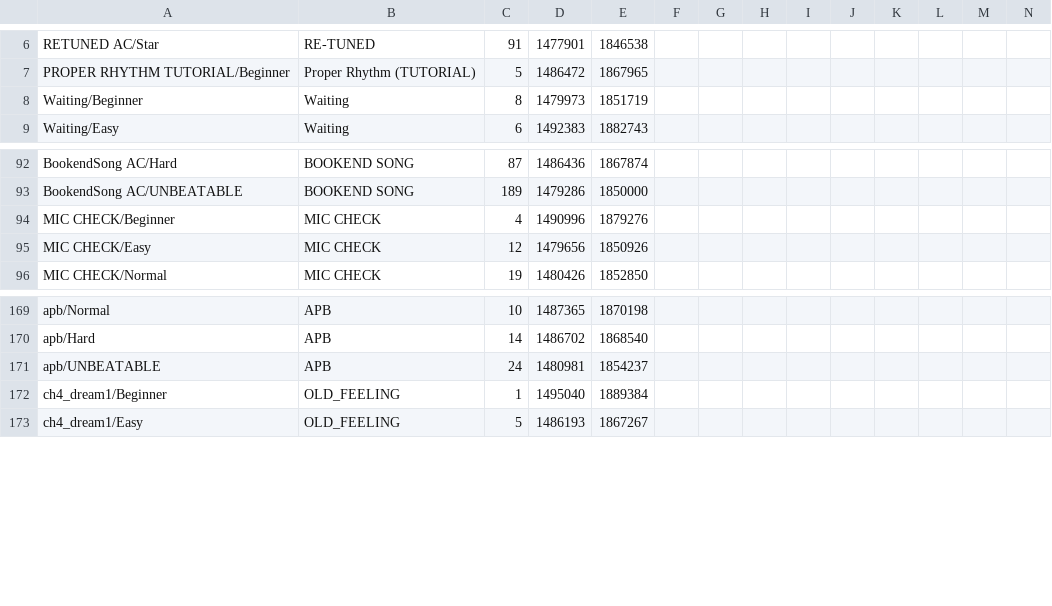
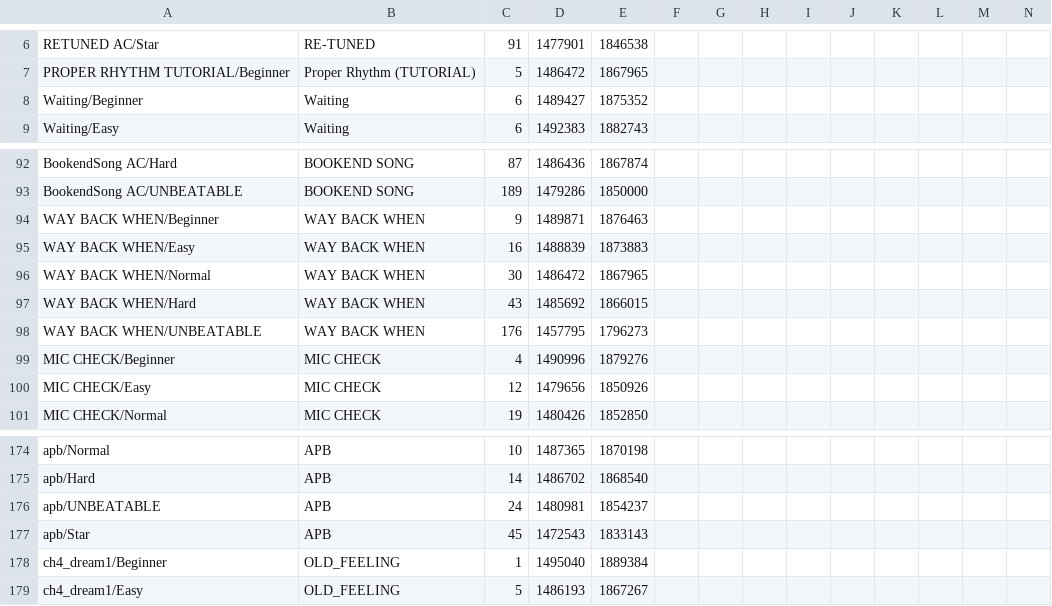
Before and after one commit to NicoAleman/unbeatable-ex-rating, a CSV file: resources/ArcadeMaxScores.csv, drawn as a sheet; only a part is shown, gaps mark what is left out; rows hold the shown columns only; the diff names each change by its address in the sheet, - before the commit and + after, or states it on an @@ line.

Commit message:
New Charts

```diff
--- a/resources/ArcadeMaxScores.csv
+++ b/resources/ArcadeMaxScores.csv
-C8: 8
+C8: 6
-D8: 1479973
+D8: 1489427
-E8: 1851719
+E8: 1875352
+row 94: WAY BACK WHEN/Beginner | WAY BACK WHEN | 9 | 1489871 | 1876463
+row 95: WAY BACK WHEN/Easy | WAY BACK WHEN | 16 | 1488839 | 1873883
+row 96: WAY BACK WHEN/Normal | WAY BACK WHEN | 30 | 1486472 | 1867965
+row 97: WAY BACK WHEN/Hard | WAY BACK WHEN | 43 | 1485692 | 1866015
+row 98: WAY BACK WHEN/UNBEATABLE | WAY BACK WHEN | 176 | 1457795 | 1796273
+row 177: apb/Star | APB | 45 | 1472543 | 1833143
```
